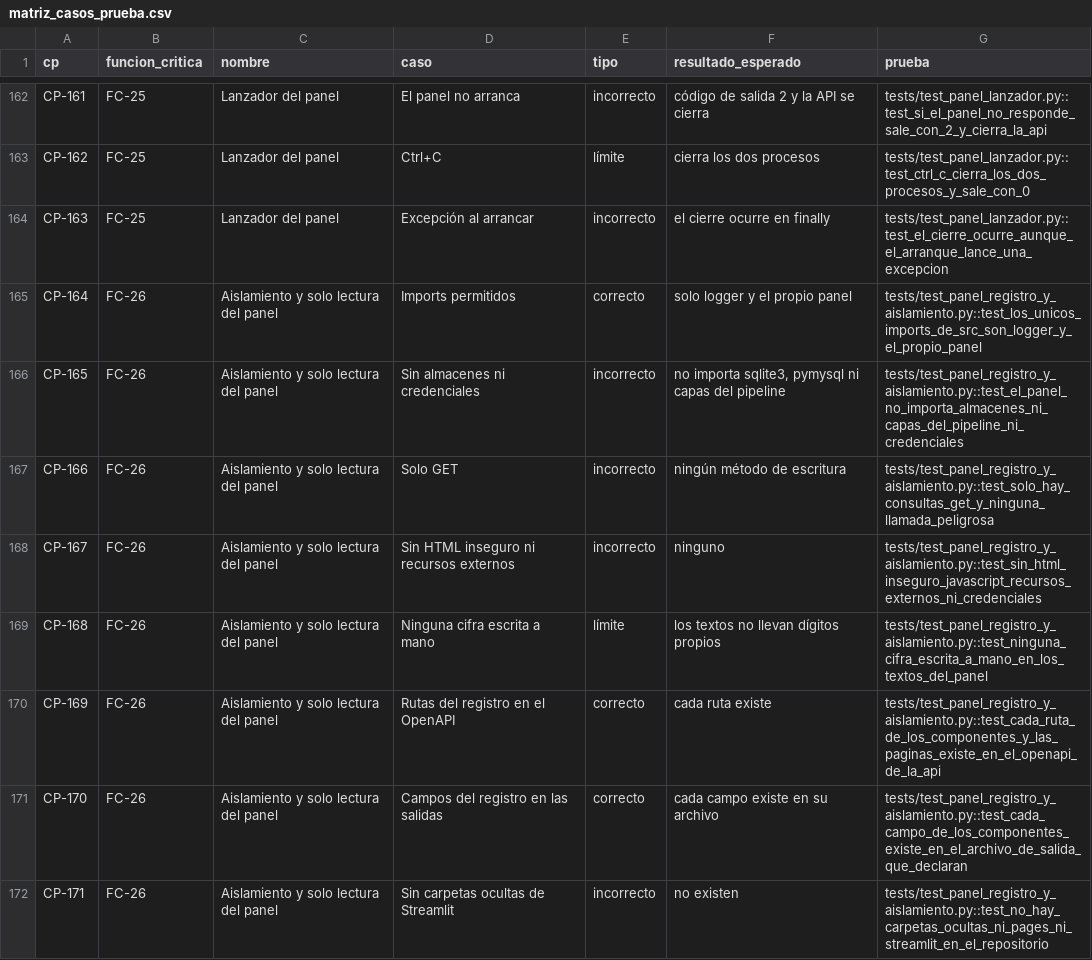
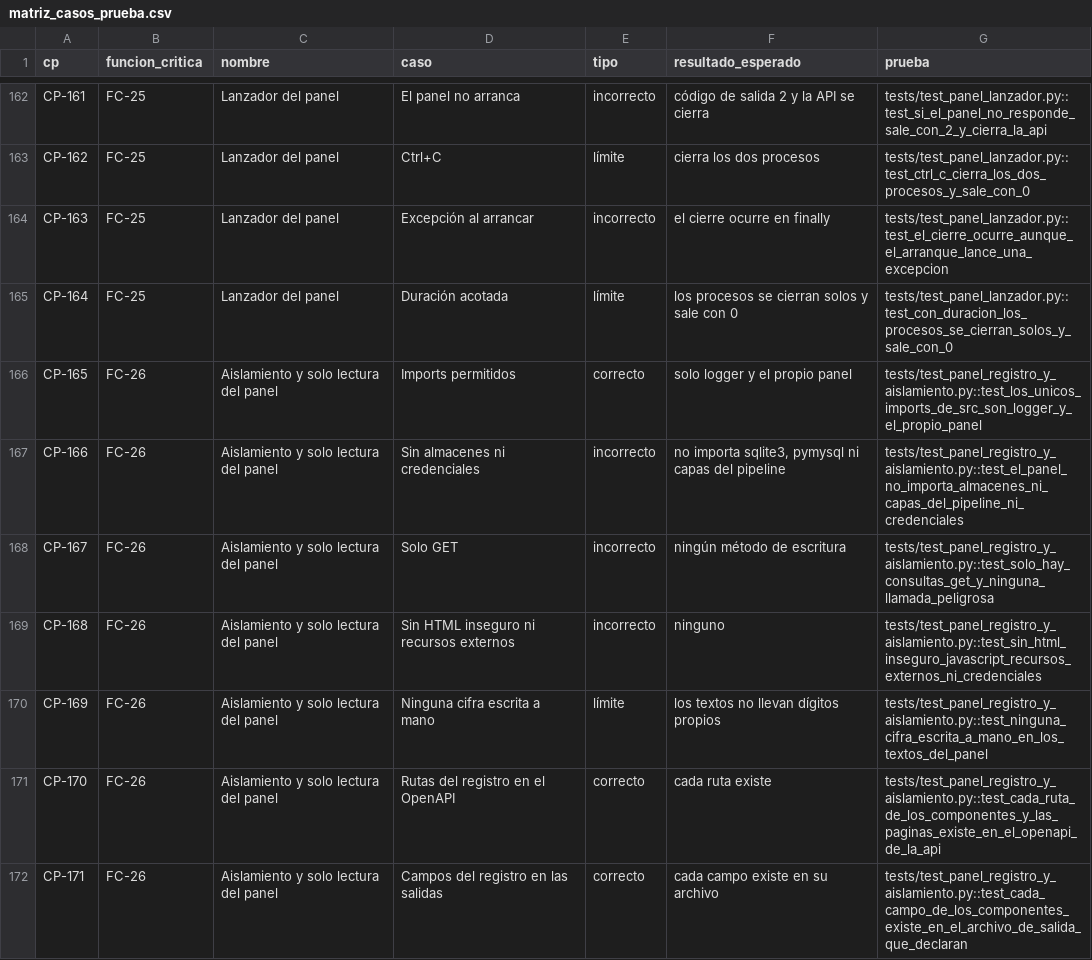
Before and after one commit to DanielAlxzBrand/etl-sismo-cali-2026, a CSV file: docs/validacion/matriz_casos_prueba.csv, drawn as a sheet; only a part is shown, gaps mark what is left out; the diff covers the shown part only.

```diff
--- a/docs/validacion/matriz_casos_prueba.csv
+++ b/docs/validacion/matriz_casos_prueba.csv
@@ -164,9 +164,9 @@ CP-162,FC-25,Lanzador del panel,Ctrl+C,límite,cierra los dos procesos,tests/tes
 CP-163,FC-25,Lanzador del panel,Excepción al arrancar,incorrecto,el cierre ocurre en finally,tests/test_panel_lanzador.py::test_el_cierre_ocurre_aunque_el_arranque_lance_una_excepcion
-CP-164,FC-26,Aislamiento y solo lectura del panel,Imports permitidos,correcto,solo logger y el propio panel,tests/test_panel_registro_y_aislamiento.py::test_los_unicos_imports_de_src_son_logger_y_el_propio_panel
-CP-165,FC-26,Aislamiento y solo lectura del panel,Sin almacenes ni credenciales,incorrecto,"no importa sqlite3, pymysql ni capas del pipeline",tests/test_panel_registro_y_aislamiento.py::test_el_panel_no_importa_almacenes_ni_capas_del_pipeline_ni_credenciales
-CP-166,FC-26,Aislamiento y solo lectura del panel,Solo GET,incorrecto,ningún método de escritura,tests/test_panel_registro_y_aislamiento.py::test_solo_hay_consultas_get_y_ninguna_llamada_peligrosa
-CP-167,FC-26,Aislamiento y solo lectura del panel,Sin HTML inseguro ni recursos externos,incorrecto,ninguno,tests/test_panel_registro_y_aislamiento.py::test_sin_html_inseguro_javascript_recursos_externos_ni_credenciales
-CP-168,FC-26,Aislamiento y solo lectura del panel,Ninguna cifra escrita a mano,límite,los textos no llevan dígitos propios,tests/test_panel_registro_y_aislamiento.py::test_ninguna_cifra_escrita_a_mano_en_los_textos_del_panel
-CP-169,FC-26,Aislamiento y solo lectura del panel,Rutas del registro en el OpenAPI,correcto,cada ruta existe,tests/test_panel_registro_y_aislamiento.py::test_cada_ruta_de_los_componentes_y_las_paginas_existe_en_el_openapi_de_la_api
-CP-170,FC-26,Aislamiento y solo lectura del panel,Campos del registro en las salidas,correcto,cada campo existe en su archivo,tests/test_panel_registro_y_aislamiento.py::test_cada_campo_de_los_componentes_existe_en_el_archivo_de_salida_que_declaran
-CP-171,FC-26,Aislamiento y solo lectura del panel,Sin carpetas ocultas de Streamlit,incorrecto,no existen,tests/test_panel_registro_y_aislamiento.py::test_no_hay_carpetas_ocultas_ni_pages_ni_streamlit_en_el_repositorio
+CP-164,FC-25,Lanzador del panel,Duración acotada,límite,los procesos se cierran solos y sale con 0,tests/test_panel_lanzador.py::test_con_duracion_los_procesos_se_cierran_solos_y_sale_con_0
+CP-165,FC-26,Aislamiento y solo lectura del panel,Imports permitidos,correcto,solo logger y el propio panel,tests/test_panel_registro_y_aislamiento.py::test_los_unicos_imports_de_src_son_logger_y_el_propio_panel
+CP-166,FC-26,Aislamiento y solo lectura del panel,Sin almacenes ni credenciales,incorrecto,"no importa sqlite3, pymysql ni capas del pipeline",tests/test_panel_registro_y_aislamiento.py::test_el_panel_no_importa_almacenes_ni_capas_del_pipeline_ni_credenciales
+CP-167,FC-26,Aislamiento y solo lectura del panel,Solo GET,incorrecto,ningún método de escritura,tests/test_panel_registro_y_aislamiento.py::test_solo_hay_consultas_get_y_ninguna_llamada_peligrosa
+CP-168,FC-26,Aislamiento y solo lectura del panel,Sin HTML inseguro ni recursos externos,incorrecto,ninguno,tests/test_panel_registro_y_aislamiento.py::test_sin_html_inseguro_javascript_recursos_externos_ni_credenciales
+CP-169,FC-26,Aislamiento y solo lectura del panel,Ninguna cifra escrita a mano,límite,los textos no llevan dígitos propios,tests/test_panel_registro_y_aislamiento.py::test_ninguna_cifra_escrita_a_mano_en_los_textos_del_panel
+CP-170,FC-26,Aislamiento y solo lectura del panel,Rutas del registro en el OpenAPI,correcto,cada ruta existe,tests/test_panel_registro_y_aislamiento.py::test_cada_ruta_de_los_componentes_y_las_paginas_existe_en_el_openapi_de_la_api
+CP-171,FC-26,Aislamiento y solo lectura del panel,Campos del registro en las salidas,correcto,cada campo existe en su archivo,tests/test_panel_registro_y_aislamiento.py::test_cada_campo_de_los_componentes_existe_en_el_archivo_de_salida_que_declaran
```
Also changed, not shown: 1 added row and 30 edited cells elsewhere in this file, docs/validacion/cobertura_pruebas.csv, docs/validacion/informe_pruebas.csv, 38 other files.
